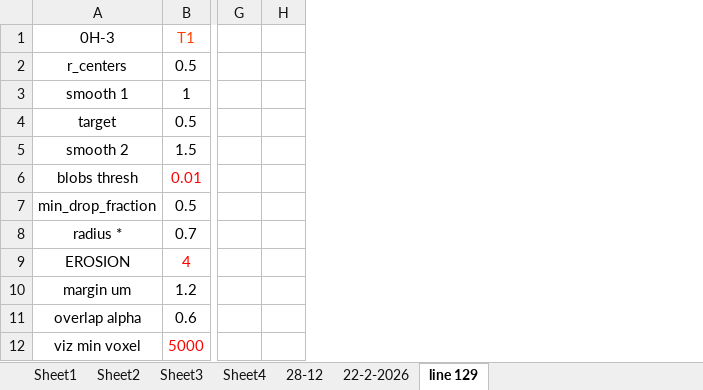
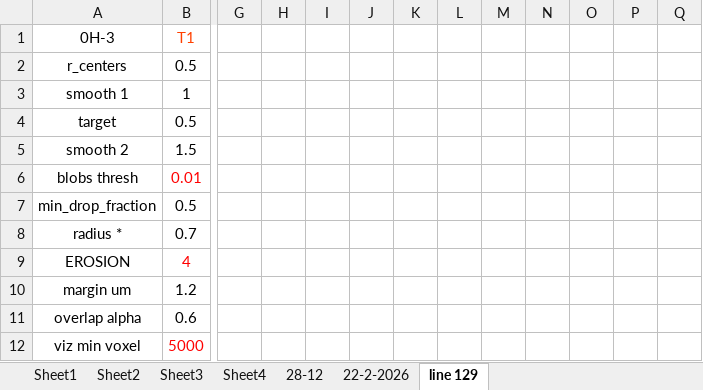
Before and after one commit to Nahuel88Ar/Lysosomes, an Excel workbook: parameters script.xlsx, sheet line 129, drawn as a sheet; only a part is shown, gaps mark what is left out; values as stored, in another font and other column widths than the file's, no borders; the diff covers the shown part only; the diff names each change by its address in the sheet, - before the commit and + after, or states it on an @@ line.

```diff
--- a/parameters script.xlsx (sheet line 129)
+++ b/parameters script.xlsx (sheet line 129)
+column I, empty
+column J, empty
+column K, empty
+column L, empty
+column M, empty
+column N, empty
+column O, empty
+column P, empty
+column Q, empty
```
Also changed, not shown: 1 edited cell and cell formats elsewhere in this sheet, charts or pictures, 5 other files.
